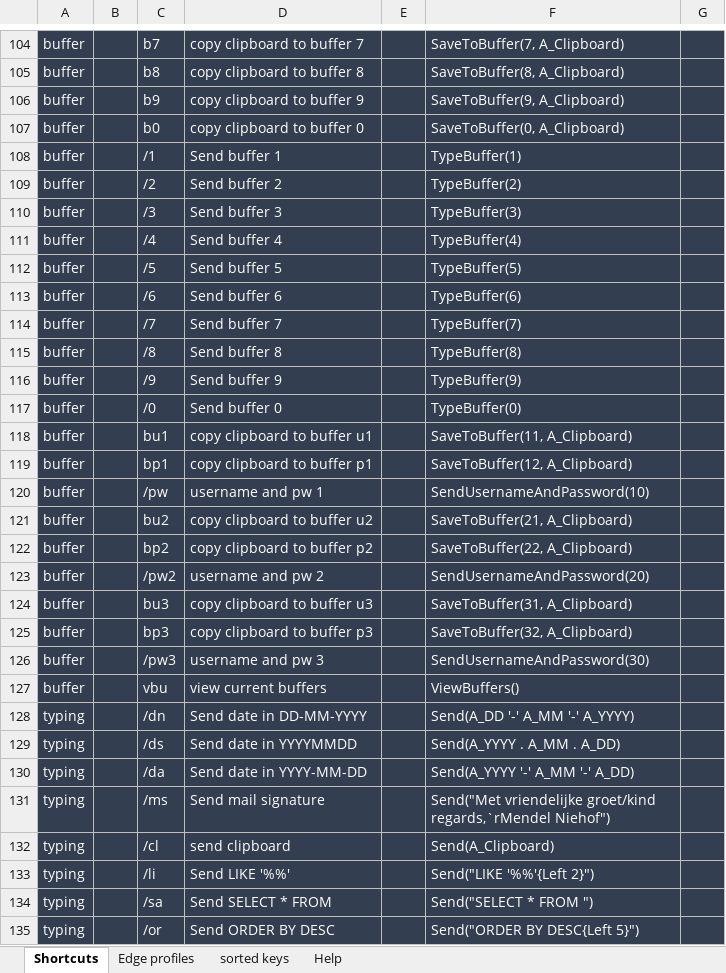
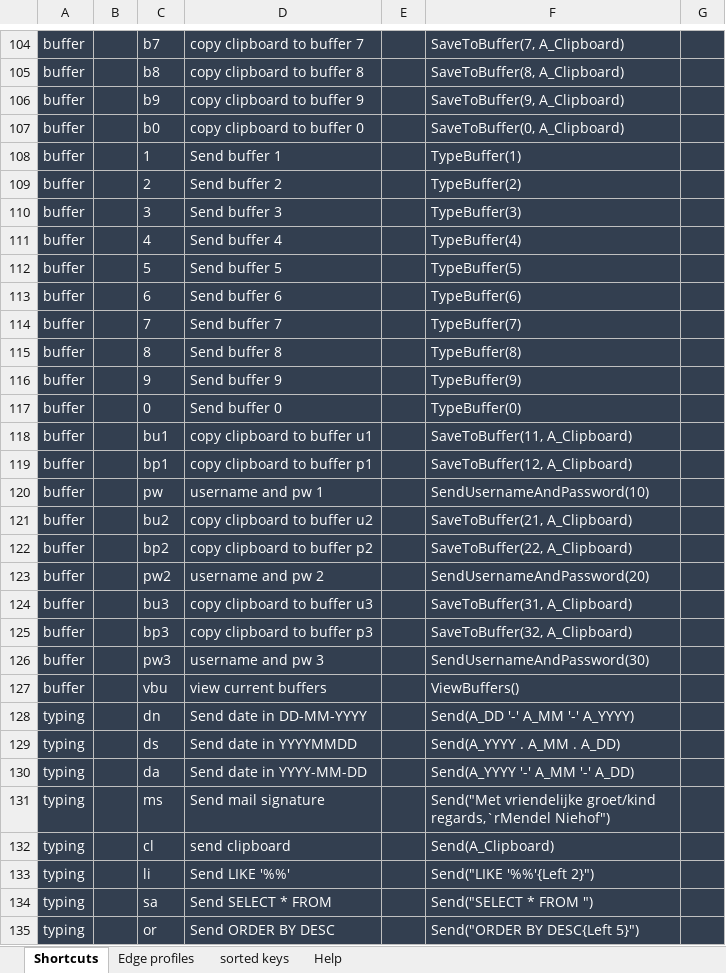
Before and after one commit to UrbanNinja1010/Personal_rep, an Excel workbook: AHK scripts/LNCHR-pub-master/LNCHR-CommandsGenerator.xlsm, sheet Shortcuts, drawn as a sheet; only a part is shown, gaps mark what is left out; values as stored, in another font and other column widths than the file's, no borders; the diff covers the shown part only; the diff names each change by its address in the sheet, - before the commit and + after, or states it on an @@ line.

```diff
--- a/AHK scripts/LNCHR-pub-master/LNCHR-CommandsGenerator.xlsm (sheet Shortcuts)
+++ b/AHK scripts/LNCHR-pub-master/LNCHR-CommandsGenerator.xlsm (sheet Shortcuts)
-C108: /1
+C108: 1
-C109: /2
+C109: 2
-C110: /3
+C110: 3
-C111: /4
+C111: 4
-C112: /5
+C112: 5
-C113: /6
+C113: 6
-C114: /7
+C114: 7
-C115: /8
+C115: 8
-C116: /9
+C116: 9
-C117: /0
+C117: 0
-C120: /pw
+C120: pw
-C123: /pw2
+C123: pw2
-C126: /pw3
+C126: pw3
-C128: /dn
+C128: dn
-C129: /ds
+C129: ds
-C130: /da
+C130: da
-C131: /ms
+C131: ms
-C132: /cl
+C132: cl
-C133: /li
+C133: li
-C134: /sa
+C134: sa
-C135: /or
+C135: or
```
Also changed, not shown: 3 added rows and 32 edited cells elsewhere in this sheet, sheet Edge profiles, sheet sorted keys, 3 other files.
